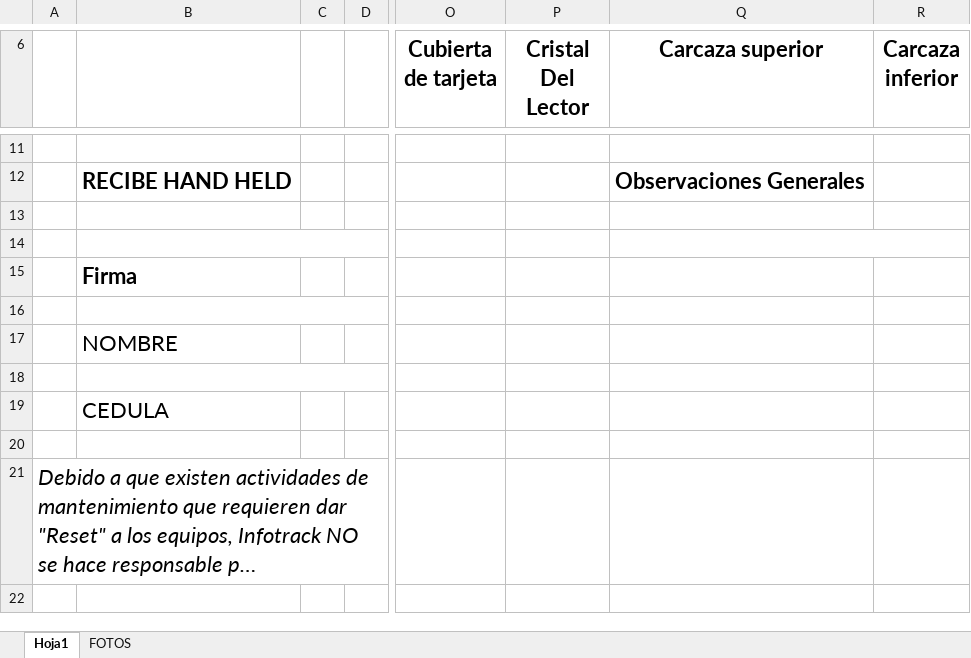
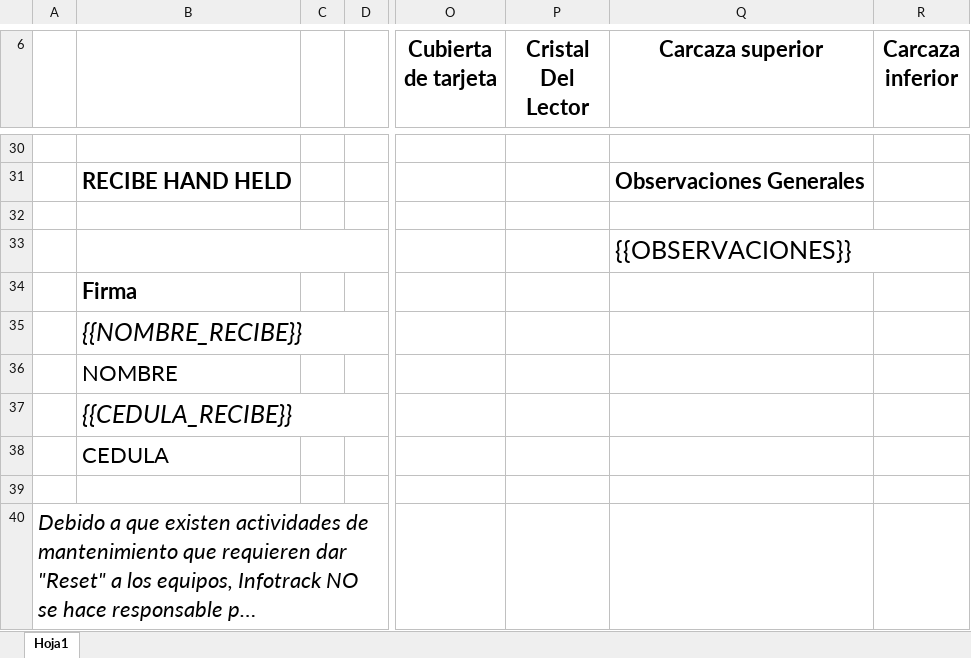
Before and after one commit to Josedecald/Proyecto-Infotrack, an Excel workbook: Referencia.xlsx, sheet Hoja1, drawn as a sheet; only a part is shown, gaps mark what is left out; long unchanged cells end in …; values as stored, in another font and other column widths than the file's, no borders; charts and pictures not drawn; addresses are those after the commit; the diff covers the shown part only; the diff names each change by its address in the sheet, - before the commit and + after, or states it on an @@ line.

```diff
--- a/Referencia.xlsx (sheet Hoja1)
+++ b/Referencia.xlsx (sheet Hoja1)
-sheet tab: FOTOS
-Q33 (Carcaza superior): (empty)
+Q33 (Carcaza superior): {{OBSERVACIONES}}
-B35: (empty)
+B35: {{NOMBRE_RECIBE}}
-B37: (empty)
+B37: {{CEDULA_RECIBE}}
```
Also changed, not shown: 20 added rows, 1 removed row and 3 edited cells elsewhere in this sheet, 2 other files.
